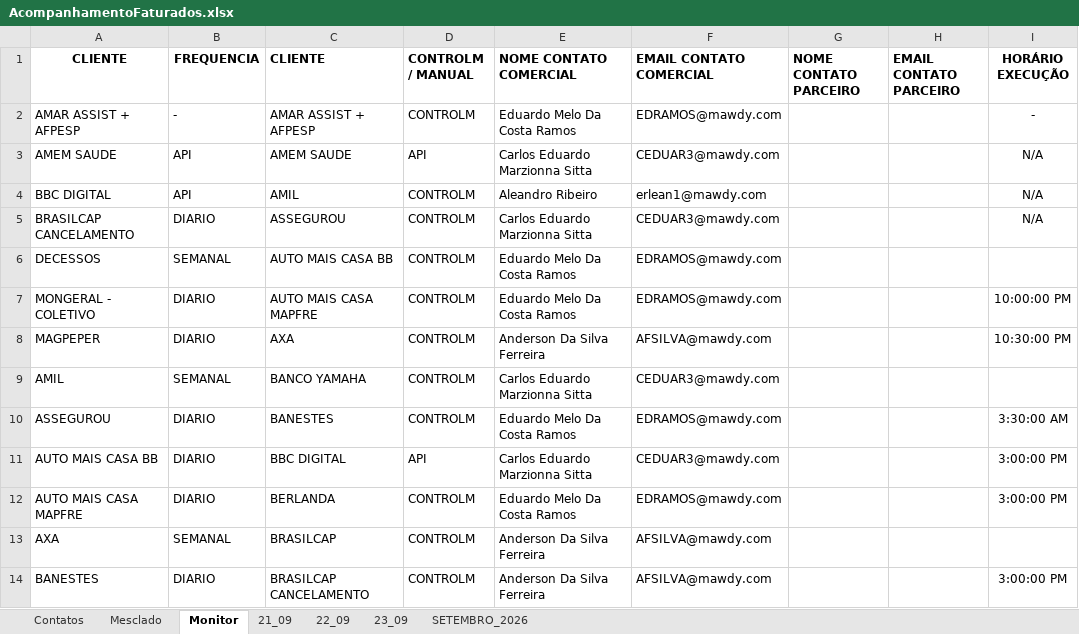
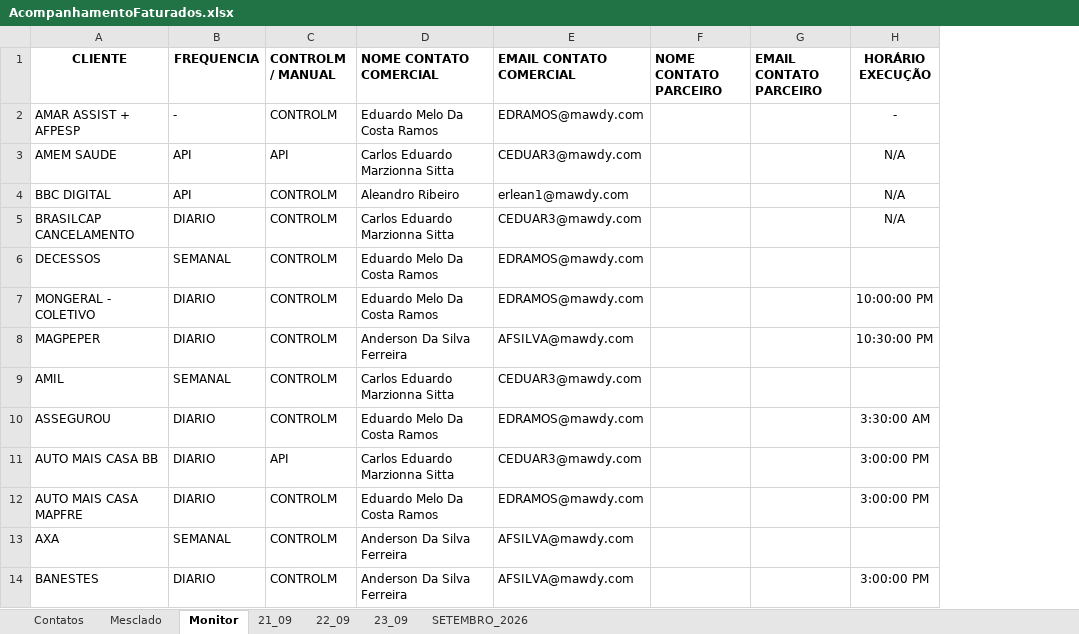
Before and after one commit to GabrielvBassi/Monitor-de-Cargas, an Excel workbook: AcompanhamentoFaturados.xlsx, sheet Monitor, drawn as a sheet; only a part is shown; values as stored, in another font and other column widths than the file's, no borders; the diff names each change by its address in the sheet, - before the commit and + after, or states it on an @@ line.

Commit message:
commit-planilha

```diff
--- a/AcompanhamentoFaturados.xlsx (sheet Monitor)
+++ b/AcompanhamentoFaturados.xlsx (sheet Monitor)
-column C (CLIENTE), rows 2-14: AMAR ASSIST + AFPESP | AMEM SAUDE | AMIL | ASSEGUROU | AUTO MAIS CASA BB | AUTO MAIS CASA MAPFRE | AXA | BANCO YAMAHA | BANESTES | BBC DIGITAL | BERLANDA | BRASILCAP | BRASILCAP CANCELAMENTO
```
